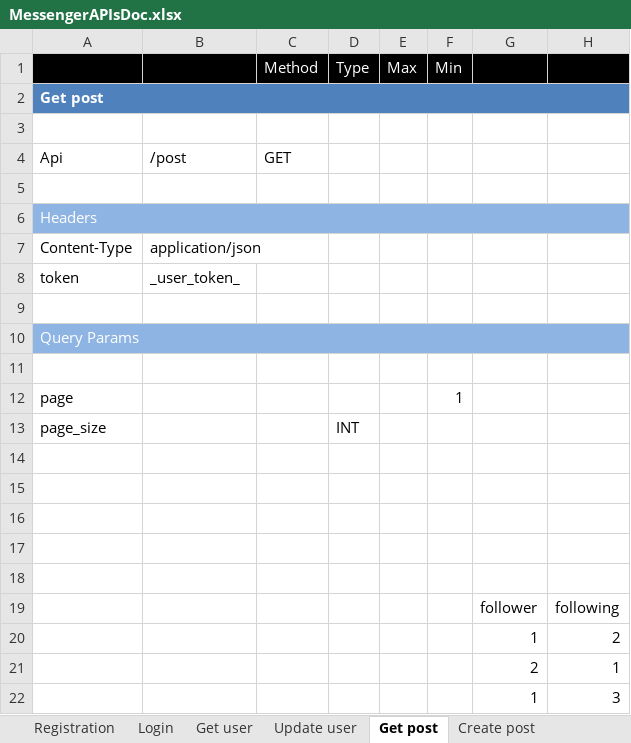
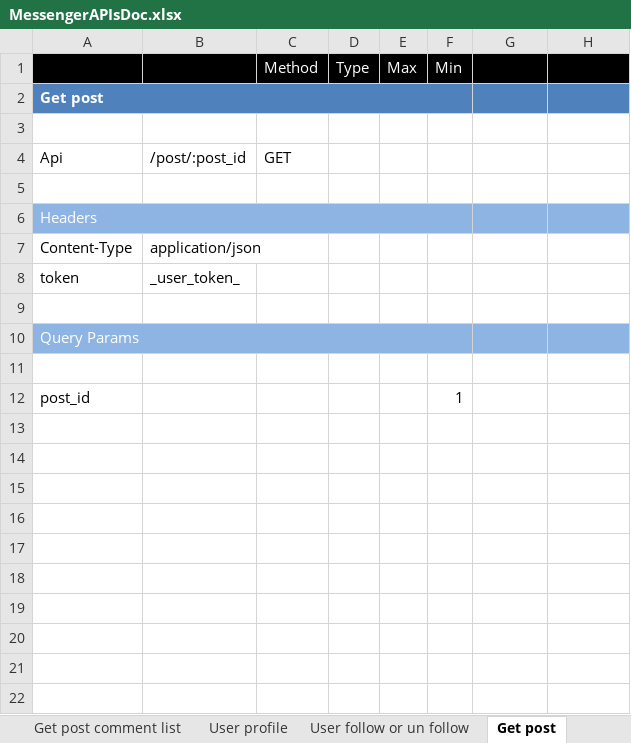
Before and after one commit to sherazali123/nodejs-mongodb-messenger-app, an Excel workbook: MessengerAPIsDoc.xlsx, sheet Get post, drawn as a sheet; values as stored, in another font and other column widths than the file's, no borders; removed rows and columns are numbered as before the commit, all else as after; the diff names each change by its address in the sheet, - before the commit and + after, or states it on an @@ line.

Commit message:
Get single post data

```diff
--- a/MessengerAPIsDoc.xlsx (sheet Get post)
+++ b/MessengerAPIsDoc.xlsx (sheet Get post)
-A2:H2 merged
+A2:F2 merged
-B4: /post
+B4: /post/:post_id
-A6:H6 merged
+A6:F6 merged
-A10:H10 merged
+A10:F10 merged
-row 12: page |  |  |  |  | 1
-row 13: page_size |  |  | INT
-row 12: (empty)
+row 12: post_id |  |  |  |  | 1
-row 15: (empty)
-row 16: (empty)
-row 17: (empty)
-row 18: (empty)
-row 19:  |  |  |  |  |  | follower | following
-row 20:  |  |  |  |  |  | 1 | 2
-row 21:  |  |  |  |  |  | 2 | 1
-row 22:  |  |  |  |  |  | 1 | 3
```
Also changed, not shown: other sheet tabs, 3 other files.
